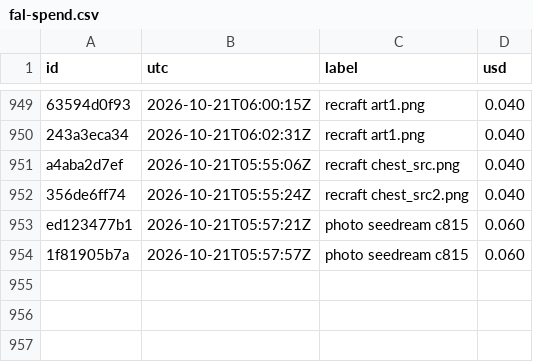
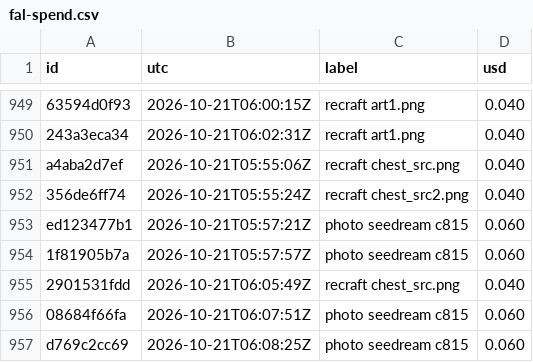
Before and after one commit to captainunderpantz67/graphicteesco, a CSV file: docs/fal-spend.csv, drawn as a sheet; only a part is shown, gaps mark what is left out.

```diff
--- a/docs/fal-spend.csv
+++ b/docs/fal-spend.csv
@@ -954 +954,4 @@ ed123477b1,2026-10-21T05:57:21Z,photo seedream c815,0.060
 1f81905b7a,2026-10-21T05:57:57Z,photo seedream c815,0.060
+2901531fdd,2026-10-21T06:05:49Z,recraft chest_src.png,0.040
+08684f66fa,2026-10-21T06:07:51Z,photo seedream c815,0.060
+d769c2cc69,2026-10-21T06:08:25Z,photo seedream c815,0.060
```
Also changed, not shown: 30 other files.
